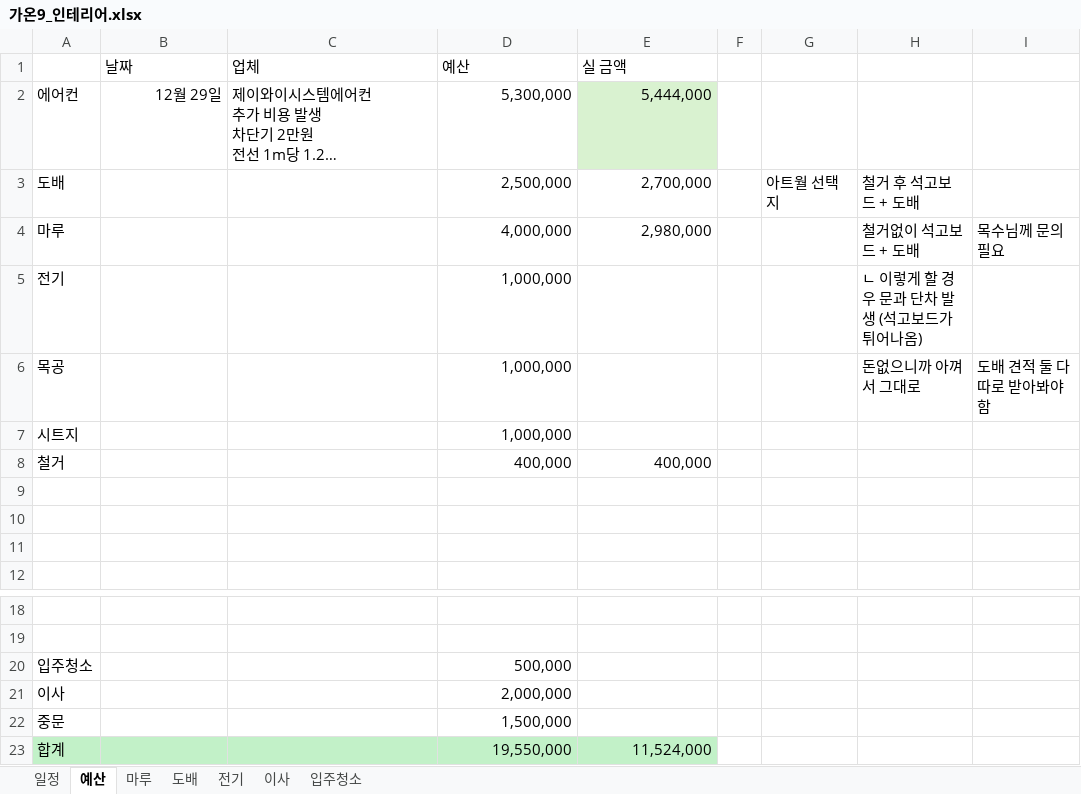
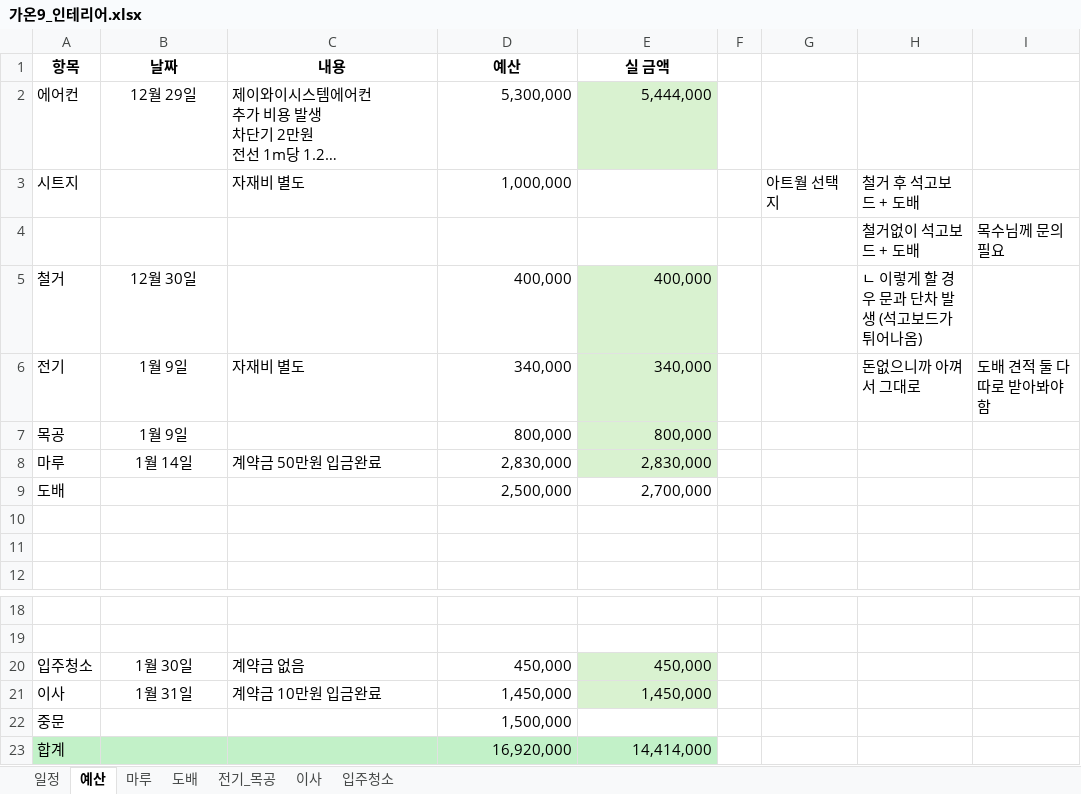
Before and after one commit to saewon1000/csw, an Excel workbook: 부동산/가온9_인테리어.xlsx, sheet 예산, drawn as a sheet; only a part is shown, gaps mark what is left out; long unchanged cells end in …; values as stored, in another font and other column widths than the file's, no borders; removed rows and columns are numbered as before the commit, all else as after; the diff names each change by its address in the sheet, - before the commit and + after, or states it on an @@ line.

```diff
--- a/부동산/가온9_인테리어.xlsx (sheet 예산)
+++ b/부동산/가온9_인테리어.xlsx (sheet 예산)
-sheet tab: 전기
+sheet tab: 전기_목공
-A1: (empty)
+A1: 항목
@@ B1:E1 bold: off → on, alignment: left → center @@
-C1: 업체
+C1: 내용
-B2 alignment: right
+B2 alignment: center
-row 3: 도배 |  |  | 2,500,000 | 2,700,000 |  | 아트월 선택지 | 철거 후 석고보드 + 도배
-row 4: 마루 |  |  | 4,000,000 | 2,980,000 |  |  | 철거없이 석고보드 + 도배 | 목수님께 문의 필요
-row 5: 전기 |  |  | 1,000,000 |  |  |  | ㄴ 이렇게 할 경우 문과 단차 발생 (석고보드가 튀어나옴)
-row 6: 목공 |  |  | 1,000,000 |  |  |  | 돈없으니까 아껴서 그대로 | 도배 견적 둘 다 따로 받아봐야함
-C3 (내용): (empty)
+C3 (내용): 자재비 별도
-G3: (empty)
+G3: 아트월 선택지
-H3: (empty)
+H3: 철거 후 석고보드 + 도배
+row 4:  |  |  |  |  |  |  | 철거없이 석고보드 + 도배 | 목수님께 문의 필요
-B5 (날짜): (empty)
+B5 (날짜): 12월 30일
-E5:E6 fill: none
+E5:E6 fill: #D9F2D0
-H5: (empty)
+H5: ㄴ 이렇게 할 경우 문과 단차 발생 (석고보드가 튀어나옴)
-row 6: (empty)
+row 6: 전기 | 1월 9일 | 자재비 별도 | 340,000 | 340,000 |  |  | 돈없으니까 아껴서 그대로 | 도배 견적 둘 다 따로 받아봐야함
+row 7: 목공 | 1월 9일 |  | 800,000 | 800,000
+row 8: 마루 | 1월 14일 | 계약금 50만원 입금완료 | 2,830,000 | 2,830,000
+row 9: 도배 |  |  | 2,500,000 | 2,700,000
-row 20: 입주청소 |  |  | 500,000
-row 21: 이사 |  |  | 2,000,000
+row 20: 입주청소 | 1월 30일 | 계약금 없음 | 450,000 | 450,000
+row 21: 이사 | 1월 31일 | 계약금 10만원 입금완료 | 1,450,000 | 1,450,000
-D23 (예산): 19,550,000
+D23 (예산): 16,920,000
-E23 (실 금액): 11,524,000
+E23 (실 금액): 14,414,000
```
Also changed, not shown: sheet 전기_목공, sheet 일정, sheet 입주청소, sheet 마루, sheet 이사, charts or pictures.
